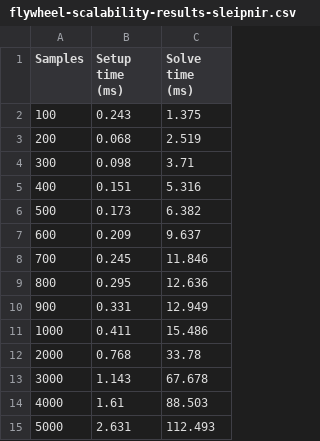
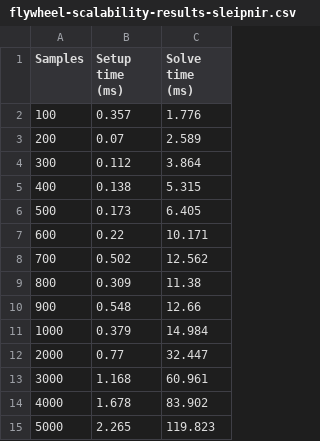
Before and after one commit to calcmogul/Sleipnir, a CSV file: benchmarks/flywheel-scalability-results-sleipnir.csv, drawn as a sheet.

```diff
--- a/benchmarks/flywheel-scalability-results-sleipnir.csv
+++ b/benchmarks/flywheel-scalability-results-sleipnir.csv
@@ -1,15 +1,15 @@
 Samples,Setup time (ms),Solve time (ms)
-100,0.243,1.375
-200,0.068,2.519
-300,0.098,3.71
-400,0.151,5.316
-500,0.173,6.382
-600,0.209,9.637
-700,0.245,11.846
-800,0.295,12.636
-900,0.331,12.949
-1000,0.411,15.486
-2000,0.768,33.78
-3000,1.143,67.678
-4000,1.61,88.503
-5000,2.631,112.493
+100,0.357,1.776
+200,0.07,2.589
+300,0.112,3.864
+400,0.138,5.315
+500,0.173,6.405
+600,0.22,10.171
+700,0.502,12.562
+800,0.309,11.38
+900,0.548,12.66
+1000,0.379,14.984
+2000,0.77,32.447
+3000,1.168,60.961
+4000,1.678,83.902
+5000,2.265,119.823
```
Also changed, not shown: benchmarks/flywheel-scalability-results-casadi.csv, 8 other files.
